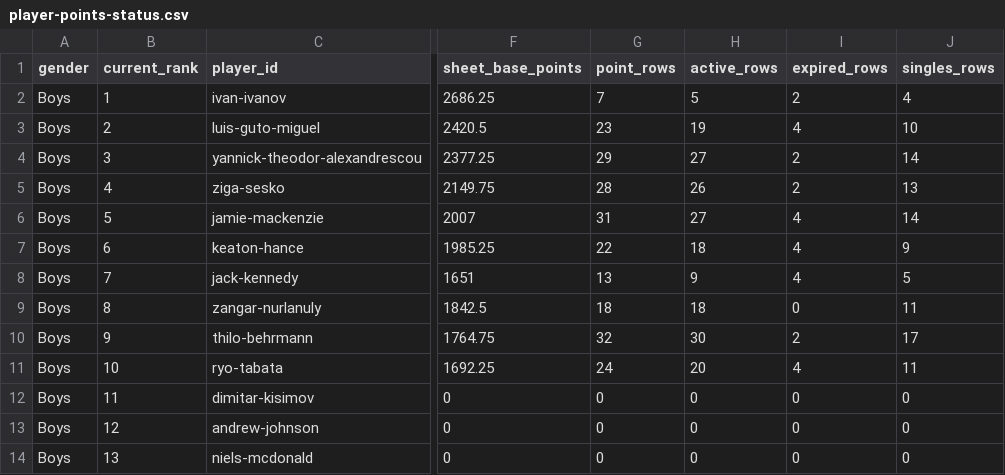
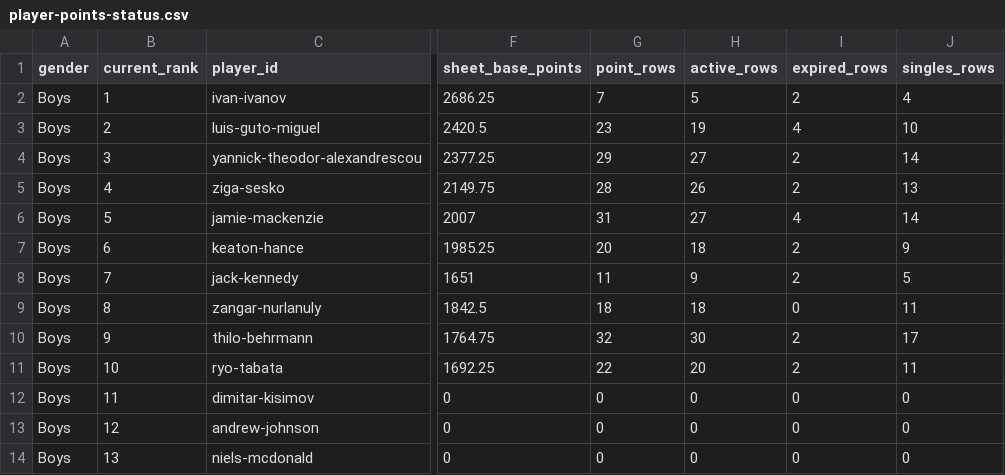
Before and after one commit to genaromoraes/versaoantiga_itf-juniors-live-ranking, a CSV file: data/player-points-status.csv, drawn as a sheet; only a part is shown, gaps mark what is left out; the diff covers the shown part only; the diff names each change by its address in the sheet, - before the commit and + after, or states it on an @@ line.

```diff
--- a/data/player-points-status.csv
+++ b/data/player-points-status.csv
-G7 (point_rows): 22
+G7 (point_rows): 20
-I7:I8 (expired_rows): 4
+I7:I8 (expired_rows): 2
-G8 (point_rows): 13
+G8 (point_rows): 11
-G11 (point_rows): 24
+G11 (point_rows): 22
-I11 (expired_rows): 4
+I11 (expired_rows): 2
```
Also changed, not shown: 28 edited cells elsewhere in this file, 5 other files.
